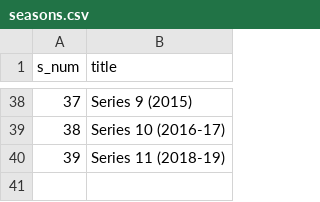
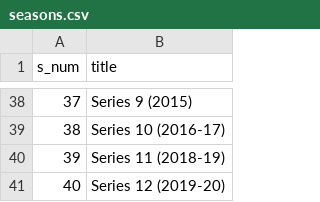
Before and after one commit to john-science/john-science.github.io, a CSV file: assets/apps/dw/scripts/seasons.csv, drawn as a sheet; only a part is shown, gaps mark what is left out; the diff names each change by its address in the sheet, - before the commit and + after, or states it on an @@ line.

```diff
--- a/assets/apps/dw/scripts/seasons.csv
+++ b/assets/apps/dw/scripts/seasons.csv
+row 41: 40 | Series 12 (2019-20)
```
Also changed, not shown: assets/apps/dw/scripts/episodes.csv, 2 other files.
